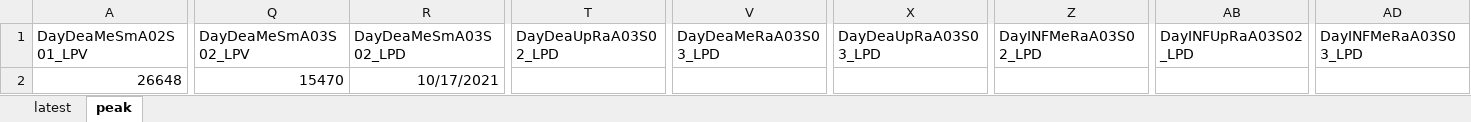
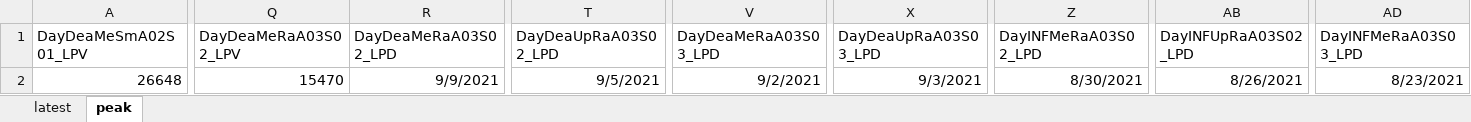
Before and after one commit to pourmalek/CovidVisualizedGlobal, an Excel workbook: 20210806/output/merge/summary table.xlsx, sheet peak, drawn as a sheet; only a part is shown, gaps mark what is left out; values as stored, in another font and other column widths than the file's, no borders; the diff covers the shown part only; the diff names each change by its address in the sheet, - before the commit and + after, or states it on an @@ line.

```diff
--- a/20210806/output/merge/summary table.xlsx (sheet peak)
+++ b/20210806/output/merge/summary table.xlsx (sheet peak)
-Q1: DayDeaMeSmA03S02_LPV
+Q1: DayDeaMeRaA03S02_LPV
-R1: DayDeaMeSmA03S02_LPD
+R1: DayDeaMeRaA03S02_LPD
-R2 (DayDeaMeRaA03S02_LPD): 10/17/2021
+R2 (DayDeaMeRaA03S02_LPD): 9/9/2021
-T2 (DayDeaUpRaA03S02_LPD): (empty)
+T2 (DayDeaUpRaA03S02_LPD): 9/5/2021
-V2 (DayDeaMeRaA03S03_LPD): (empty)
+V2 (DayDeaMeRaA03S03_LPD): 9/2/2021
-X2 (DayDeaUpRaA03S03_LPD): (empty)
+X2 (DayDeaUpRaA03S03_LPD): 9/3/2021
-Z2 (DayINFMeRaA03S02_LPD): (empty)
+Z2 (DayINFMeRaA03S02_LPD): 8/30/2021
-AB2 (DayINFUpRaA03S02_LPD): (empty)
+AB2 (DayINFUpRaA03S02_LPD): 8/26/2021
-AD2 (DayINFMeRaA03S03_LPD): (empty)
+AD2 (DayINFMeRaA03S03_LPD): 8/23/2021
```
Also changed, not shown: 2 edited cells elsewhere in this sheet, 1 other file.
